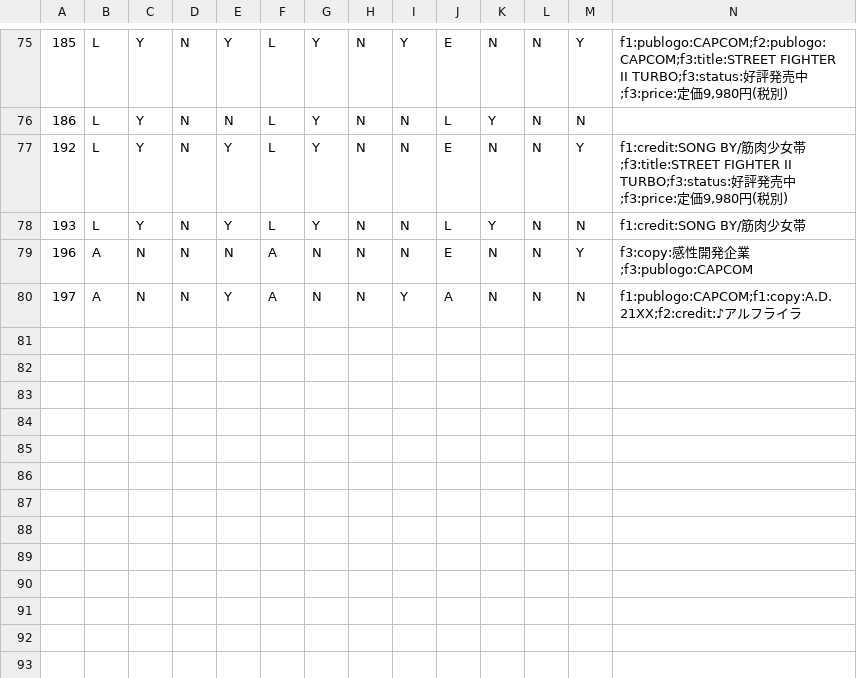
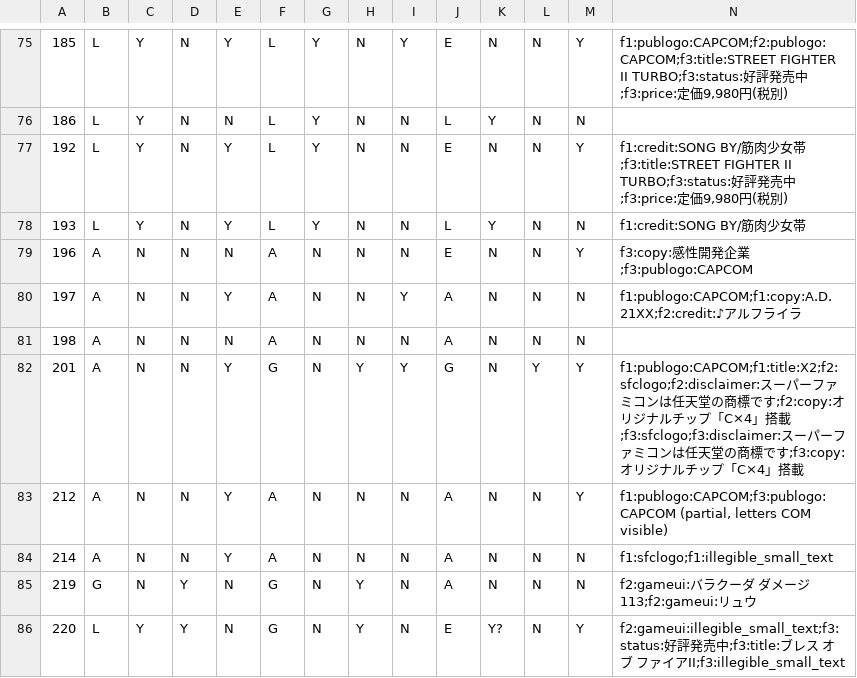
Before and after one commit to kagi920/kaginight, a TSV file: docs/research_notes/90年代スーファミCM実写比率仕様/measurement/pass2_part1.tsv, drawn as a sheet; only a part is shown, gaps mark what is left out; rows hold the shown columns only; the diff covers the shown part only; the diff names each change by its address in the sheet, - before the commit and + after, or states it on an @@ line.

```diff
--- a/docs/research_notes/90年代スーファミCM実写比率仕様/measurement/pass2_part1.tsv
+++ b/docs/research_notes/90年代スーファミCM実写比率仕様/measurement/pass2_part1.tsv
+row 81: 198 | A | N | N | N | A | N | N | N | A | N | N | N
+row 82: 201 | A | N | N | Y | G | N | Y | Y | G | N | Y | Y | f1:publogo:CAPCOM;f1:title:X2;f2:sfclogo;f2:disclaimer:スーパーファミコンは任天堂の商標です;f2:copy:オリジナルチップ「C×4」搭載;f3:sfclogo;f3:disclaimer:スーパーファミコンは任天堂の商標です;f3:copy:オリジナルチップ「C×4」搭載
+row 83: 212 | A | N | N | Y | A | N | N | N | A | N | N | Y | f1:publogo:CAPCOM;f3:publogo:CAPCOM (partial, letters COM visible)
+row 84: 214 | A | N | N | Y | A | N | N | N | A | N | N | N | f1:sfclogo;f1:illegible_small_text
+row 85: 219 | G | N | Y | N | G | N | Y | N | A | N | N | N | f2:gameui:バラクーダ ダメージ113;f2:gameui:リュウ
+row 86: 220 | L | Y | Y | N | G | N | Y | N | E | Y? | N | Y | f2:gameui:illegible_small_text;f3:status:好評発売中;f3:title:ブレス オブ ファイアII;f3:illegible_small_text
```
Also changed, not shown: 6 added rows and 2 edited cells elsewhere in this file, docs/research_notes/90年代スーファミCM実写比率仕様/measurement/pass2_part2.tsv, 3 other files.
